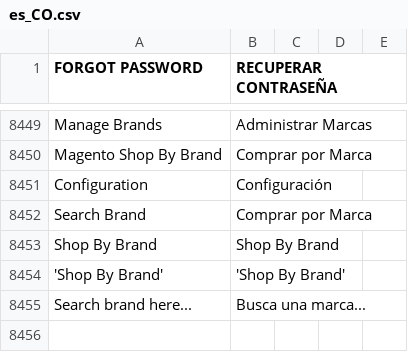
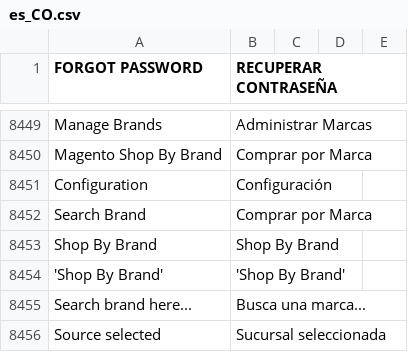
Before and after one commit to Ed-ward-Go/toscana, a CSV file: app/i18n/Aventi/es_co/es_CO.csv, drawn as a sheet; only a part is shown, gaps mark what is left out; the diff names each change by its address in the sheet, - before the commit and + after, or states it on an @@ line.

Commit message:
Changes in location popup to see the source

```diff
--- a/app/i18n/Aventi/es_co/es_CO.csv
+++ b/app/i18n/Aventi/es_co/es_CO.csv
+row 8456: Source selected | Sucursal seleccionada
```
Also changed, not shown: 8 other files.
